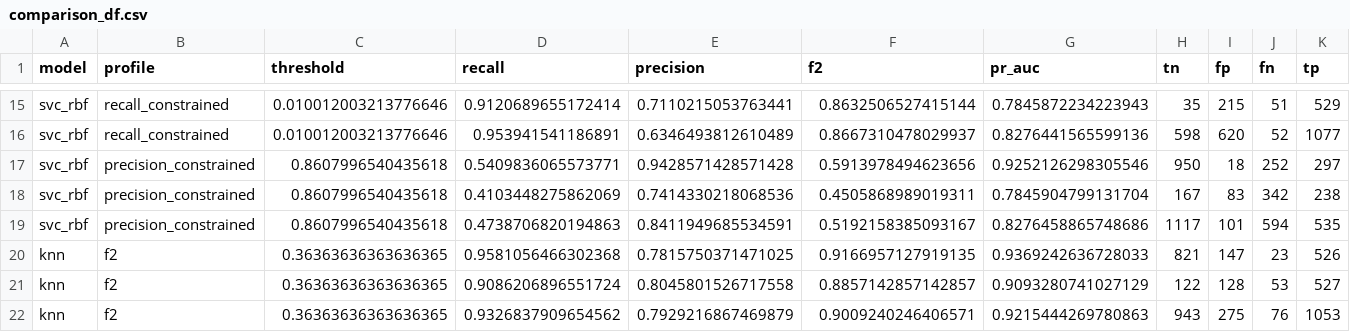
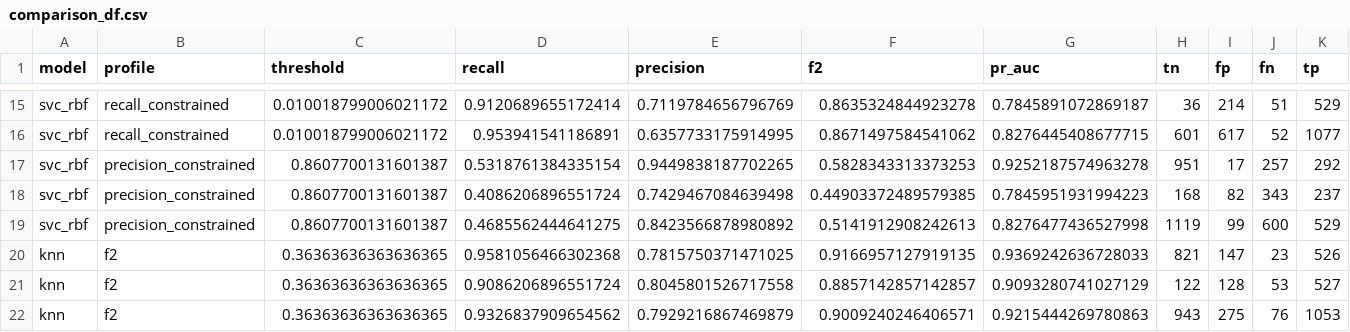
Before and after one commit to JanMatusiak/exoplanet-detection, a CSV file: artifacts/evaluation/v1/comparison_df.csv, drawn as a sheet; only a part is shown, gaps mark what is left out; removed rows and columns are numbered as before the commit, all else as after; rows hold the shown columns only; the diff covers the shown part only; the diff names each change by its address in the sheet, - before the commit and + after, or states it on an @@ line.

```diff
--- a/artifacts/evaluation/v1/comparison_df.csv
+++ b/artifacts/evaluation/v1/comparison_df.csv
-C15:C16 (threshold): 0.010012003213776646
+C15:C16 (threshold): 0.010018799006021172
-E15 (precision): 0.7110215053763441
+E15 (precision): 0.7119784656796769
-F15 (f2): 0.8632506527415144
+F15 (f2): 0.8635324844923278
-G15 (pr_auc): 0.7845872234223943
+G15 (pr_auc): 0.7845891072869187
-H15 (tn): 35
+H15 (tn): 36
-I15 (fp): 215
+I15 (fp): 214
-E16 (precision): 0.6346493812610489
+E16 (precision): 0.6357733175914995
-F16 (f2): 0.8667310478029937
+F16 (f2): 0.8671497584541062
-G16 (pr_auc): 0.8276441565599136
+G16 (pr_auc): 0.8276445408677715
-H16 (tn): 598
+H16 (tn): 601
-I16 (fp): 620
+I16 (fp): 617
-row 17: svc_rbf | precision_constrained | 0.8607996540435618 | 0.5409836065573771 | 0.9428571428571428 | 0.5913978494623656 | 0.9252126298305546 | 950 | 18 | 252 | 297
-row 18: svc_rbf | precision_constrained | 0.8607996540435618 | 0.4103448275862069 | 0.7414330218068536 | 0.4505868989019311 | 0.7845904799131704 | 167 | 83 | 342 | 238
-row 19: svc_rbf | precision_constrained | 0.8607996540435618 | 0.4738706820194863 | 0.8411949685534591 | 0.5192158385093167 | 0.8276458865748686 | 1117 | 101 | 594 | 535
+row 17: svc_rbf | precision_constrained | 0.8607700131601387 | 0.5318761384335154 | 0.9449838187702265 | 0.5828343313373253 | 0.9252187574963278 | 951 | 17 | 257 | 292
+row 18: svc_rbf | precision_constrained | 0.8607700131601387 | 0.4086206896551724 | 0.7429467084639498 | 0.44903372489579385 | 0.7845951931994223 | 168 | 82 | 343 | 237
+row 19: svc_rbf | precision_constrained | 0.8607700131601387 | 0.4685562444641275 | 0.8423566878980892 | 0.5141912908242613 | 0.8276477436527998 | 1119 | 99 | 600 | 529
```
Also changed, not shown: 33 edited cells elsewhere in this file, artifacts/evaluation/v1/threshold_tuning_summary.csv, 4 other files.
